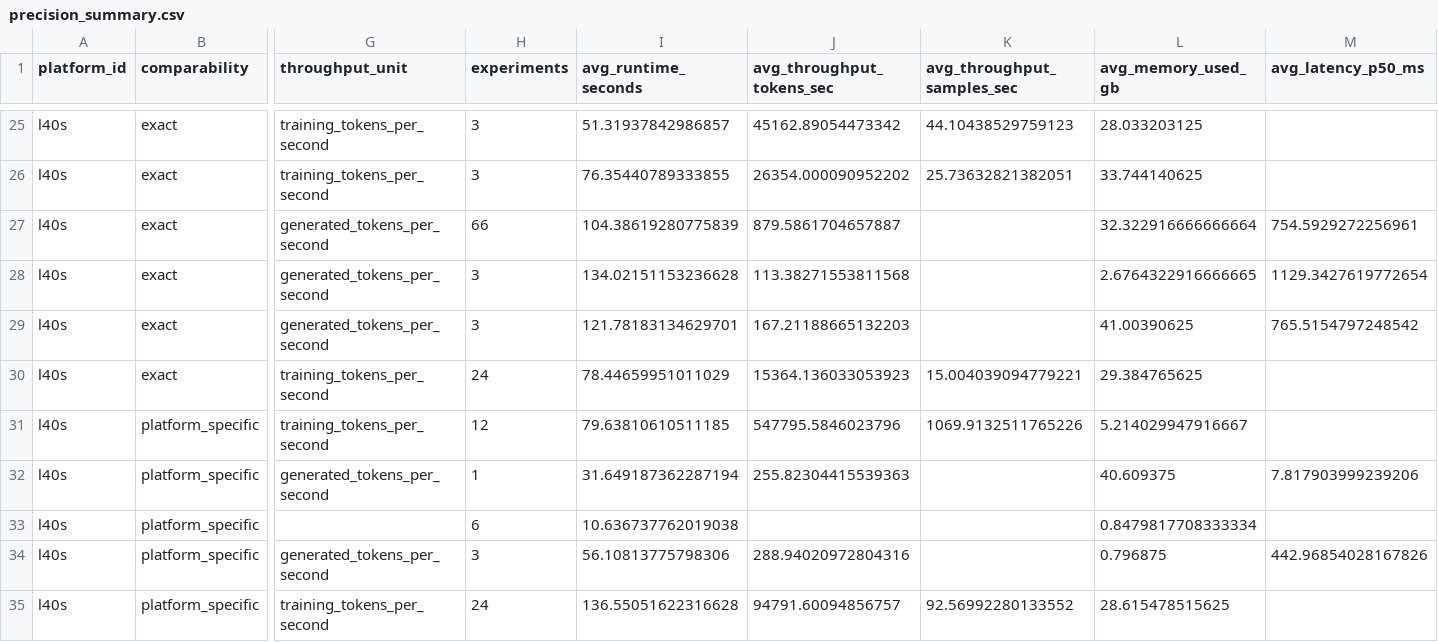
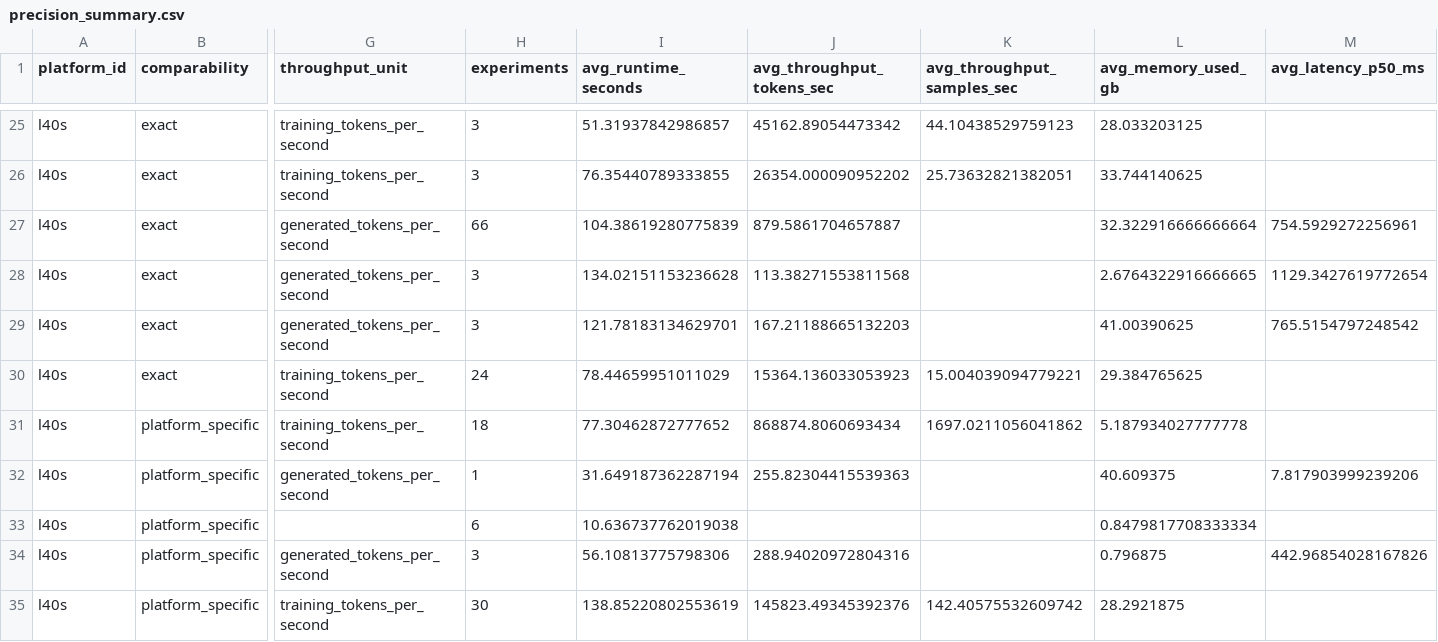
Before and after one commit to koros/hpc-ai-performance-engineering-dashboard, a CSV file: results/analysis/precision_summary.csv, drawn as a sheet; only a part is shown, gaps mark what is left out; the diff names each change by its address in the sheet, - before the commit and + after, or states it on an @@ line.

```diff
--- a/results/analysis/precision_summary.csv
+++ b/results/analysis/precision_summary.csv
-H31 (experiments): 12
+H31 (experiments): 18
-I31 (avg_runtime_seconds): 79.63810610511185
+I31 (avg_runtime_seconds): 77.30462872777652
-J31 (avg_throughput_tokens_sec): 547795.5846023796
+J31 (avg_throughput_tokens_sec): 868874.8060693434
-K31 (avg_throughput_samples_sec): 1069.9132511765226
+K31 (avg_throughput_samples_sec): 1697.0211056041862
-L31 (avg_memory_used_gb): 5.214029947916667
+L31 (avg_memory_used_gb): 5.187934027777778
-H35 (experiments): 24
+H35 (experiments): 30
-I35 (avg_runtime_seconds): 136.55051622316628
+I35 (avg_runtime_seconds): 138.85220802553619
-J35 (avg_throughput_tokens_sec): 94791.60094856757
+J35 (avg_throughput_tokens_sec): 145823.49345392376
-K35 (avg_throughput_samples_sec): 92.56992280133552
+K35 (avg_throughput_samples_sec): 142.40575532609742
-L35 (avg_memory_used_gb): 28.615478515625
+L35 (avg_memory_used_gb): 28.2921875
```
Also changed, not shown: results/analysis/communication_summary.csv, results/analysis/experiment_rankings.csv, 4 other files.
